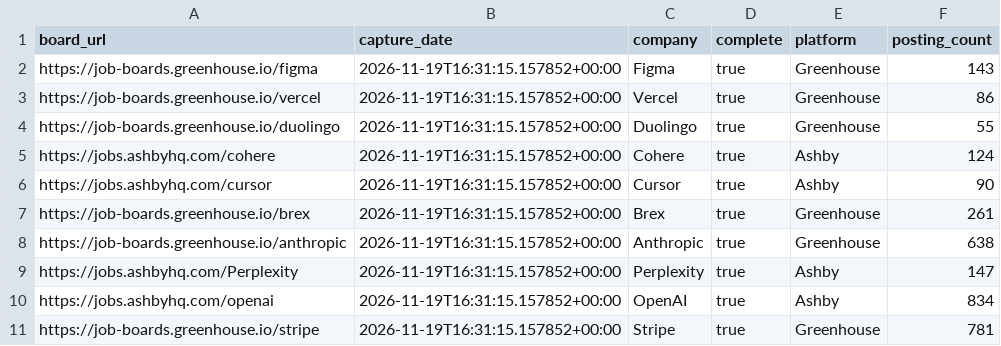
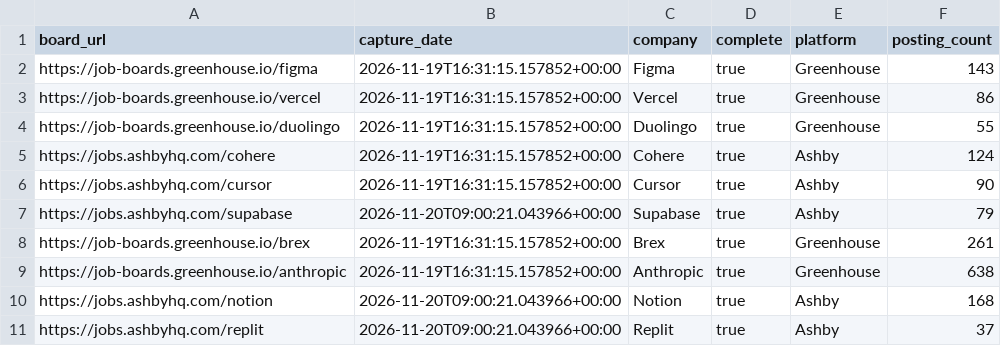
Before and after one commit to jsonifyco/public-datasets, a CSV file: datasets/tech-ai-jobs-daily-a221b54cd808/outputs/1ee398128fc6/captures-2d9457560f11/sample.csv, drawn as a sheet.

```diff
--- a/datasets/tech-ai-jobs-daily-a221b54cd808/outputs/1ee398128fc6/captures-2d9457560f11/sample.csv
+++ b/datasets/tech-ai-jobs-daily-a221b54cd808/outputs/1ee398128fc6/captures-2d9457560f11/sample.csv
@@ -6,6 +6,6 @@ https://jobs.ashbyhq.com/cohere,2026-11-19T16:31:15.157852+00:00,Cohere,true,Ash
 https://jobs.ashbyhq.com/cursor,2026-11-19T16:31:15.157852+00:00,Cursor,true,Ashby,90
+https://jobs.ashbyhq.com/supabase,2026-11-20T09:00:21.043966+00:00,Supabase,true,Ashby,79
 https://job-boards.greenhouse.io/brex,2026-11-19T16:31:15.157852+00:00,Brex,true,Greenhouse,261
 https://job-boards.greenhouse.io/anthropic,2026-11-19T16:31:15.157852+00:00,Anthropic,true,Greenhouse,638
-https://jobs.ashbyhq.com/Perplexity,2026-11-19T16:31:15.157852+00:00,Perplexity,true,Ashby,147
-https://jobs.ashbyhq.com/openai,2026-11-19T16:31:15.157852+00:00,OpenAI,true,Ashby,834
-https://job-boards.greenhouse.io/stripe,2026-11-19T16:31:15.157852+00:00,Stripe,true,Greenhouse,781
+https://jobs.ashbyhq.com/notion,2026-11-20T09:00:21.043966+00:00,Notion,true,Ashby,168
+https://jobs.ashbyhq.com/replit,2026-11-20T09:00:21.043966+00:00,Replit,true,Ashby,37
```
Also changed, not shown: datasets/tech-ai-jobs-daily-a221b54cd808/outputs/1ee398128fc6/postings-4d6282602ee9/sample.csv, 3 other files.
